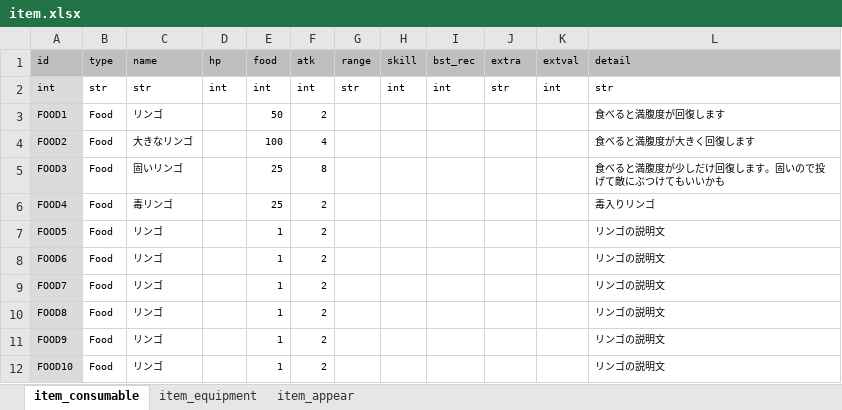
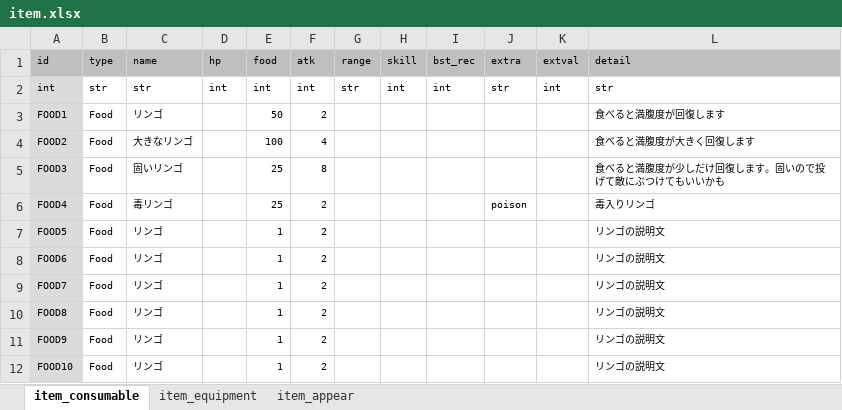
Before and after one commit to syun77/FlixelRL, an Excel workbook: docs/item.xlsx, sheet item_consumable, drawn as a sheet; only a part is shown; values as stored, in another font and other column widths than the file's, no borders; the diff names each change by its address in the sheet, - before the commit and + after, or states it on an @@ line.

```diff
--- a/docs/item.xlsx (sheet item_consumable)
+++ b/docs/item.xlsx (sheet item_consumable)
-J6 (extra): (empty)
+J6 (extra): poison
```
Also changed, not shown: 6 other files.
